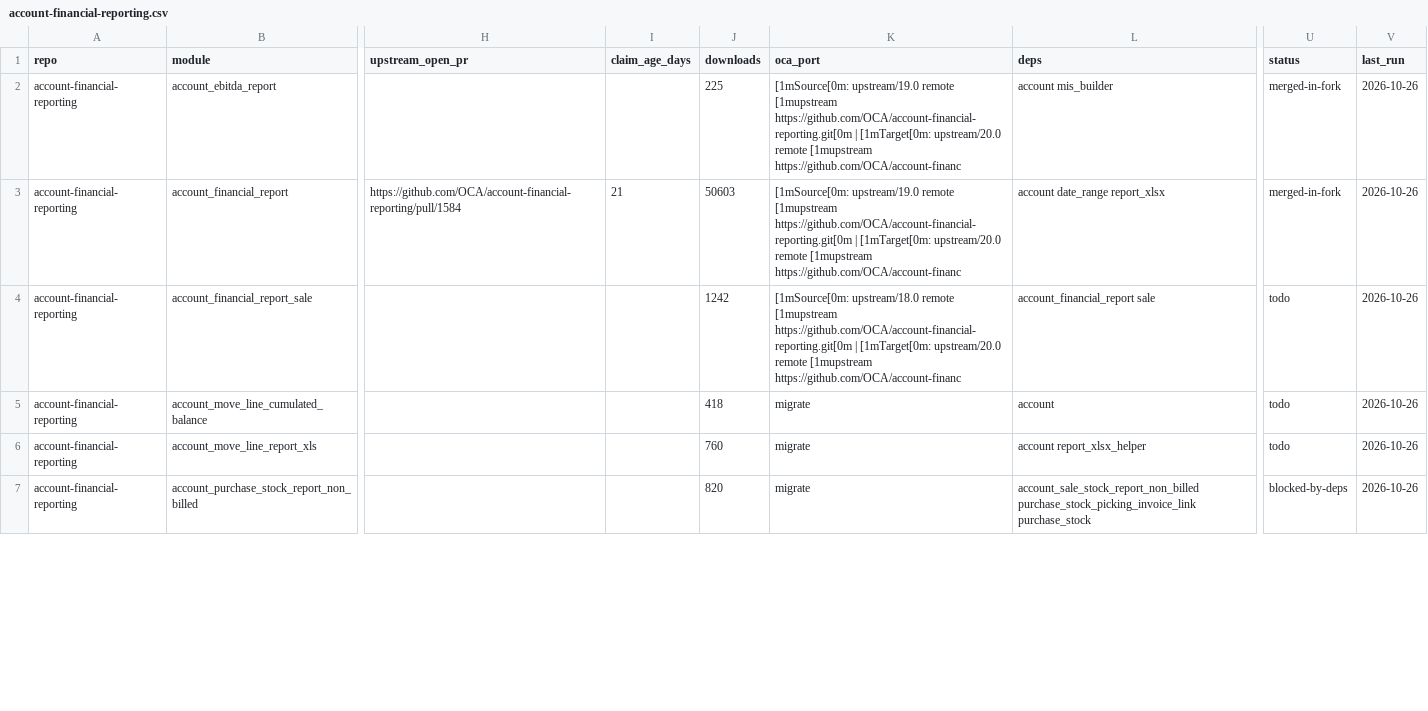
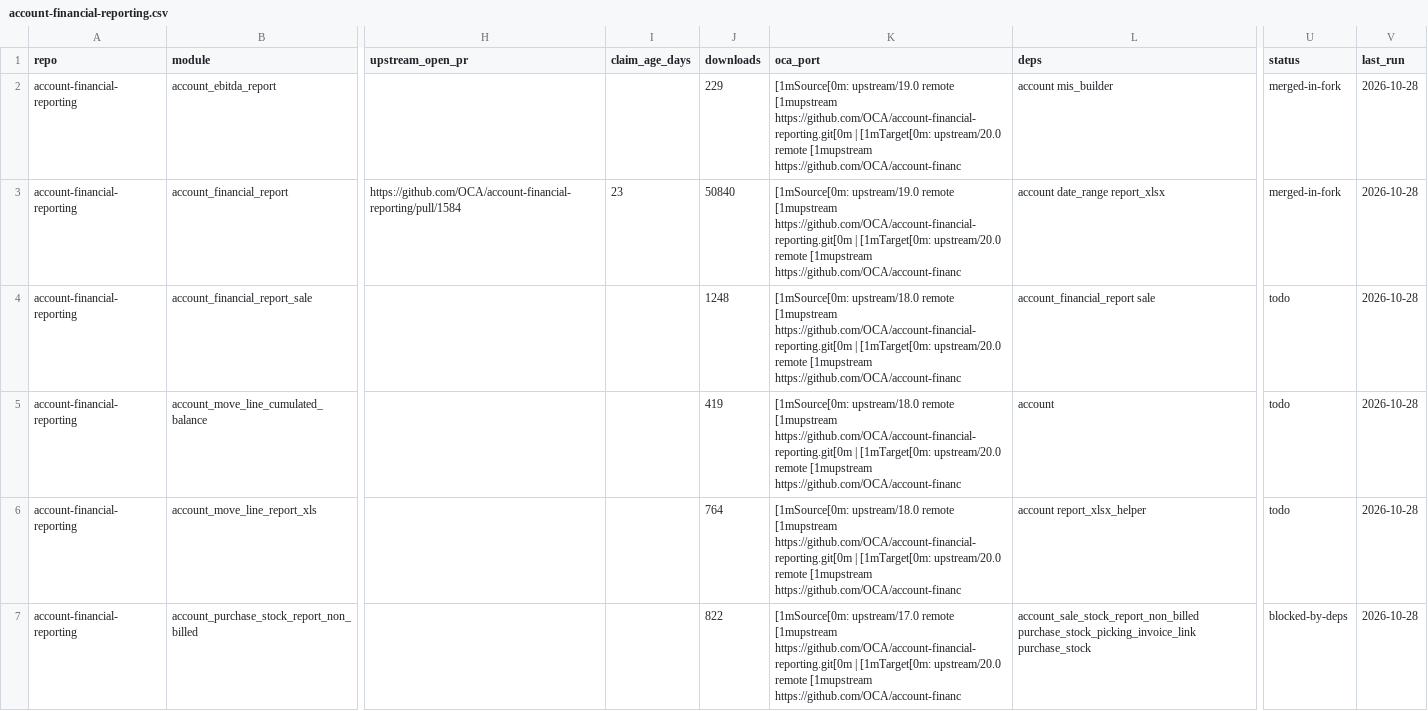
Before and after one commit to BADEP/oca-migration-tools, a CSV file: reports/20.0/account-financial-reporting.csv, drawn as a sheet; only a part is shown, gaps mark what is left out; the diff covers the shown part only; the diff names each change by its address in the sheet, - before the commit and + after, or states it on an @@ line.

```diff
--- a/reports/20.0/account-financial-reporting.csv
+++ b/reports/20.0/account-financial-reporting.csv
-J2 (downloads): 225
+J2 (downloads): 229
-V2:V7 (last_run): 2026-10-26
+V2:V7 (last_run): 2026-10-28
-I3 (claim_age_days): 21
+I3 (claim_age_days): 23
-J3 (downloads): 50603
+J3 (downloads): 50840
-J4 (downloads): 1242
+J4 (downloads): 1248
-J5 (downloads): 418
+J5 (downloads): 419
-K5:K6 (oca_port): migrate
+K5:K6 (oca_port): [1mSource[0m: upstream/18.0 remote [1mupstream https://github.com/OCA/account-financial-reporting.git[0m | [1mTarget[0m: upstream/20.0 remote [1mupstream https://github.com/OCA/account-financ
-J6 (downloads): 760
+J6 (downloads): 764
-J7 (downloads): 820
+J7 (downloads): 822
-K7 (oca_port): migrate
+K7 (oca_port): [1mSource[0m: upstream/17.0 remote [1mupstream https://github.com/OCA/account-financial-reporting.git[0m | [1mTarget[0m: upstream/20.0 remote [1mupstream https://github.com/OCA/account-financ
```
Also changed, not shown: 16 edited cells elsewhere in this file, reports/20.0/bank-statement-import.csv, reports/20.0/contract.csv, 47 other files.
